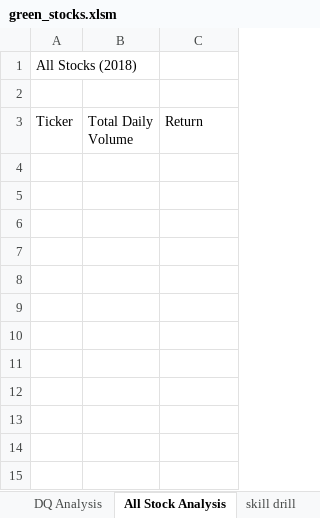
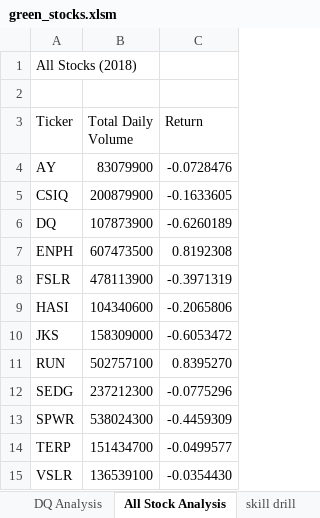
Before and after one commit to manjamcmills/stock-analysis, an Excel workbook: green_stocks.xlsm, sheet All Stock Analysis, drawn as a sheet; values as stored, in another font and other column widths than the file's, no borders; the diff names each change by its address in the sheet, - before the commit and + after, or states it on an @@ line.

Commit message:
2.3.3 update

```diff
--- a/green_stocks.xlsm (sheet All Stock Analysis)
+++ b/green_stocks.xlsm (sheet All Stock Analysis)
+row 4: AY | 83079900 | -0.0728476
+row 5: CSIQ | 200879900 | -0.1633605
+row 6: DQ | 107873900 | -0.6260189
+row 7: ENPH | 607473500 | 0.8192308
+row 8: FSLR | 478113900 | -0.3971319
+row 9: HASI | 104340600 | -0.2065806
+row 10: JKS | 158309000 | -0.6053472
+row 11: RUN | 502757100 | 0.8395270
+row 12: SEDG | 237212300 | -0.0775296
+row 13: SPWR | 538024300 | -0.4459309
+row 14: TERP | 151434700 | -0.0499577
+row 15: VSLR | 136539100 | -0.0354430
```
